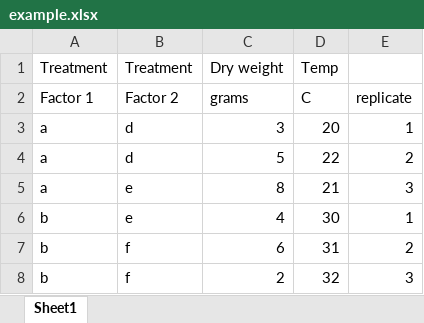
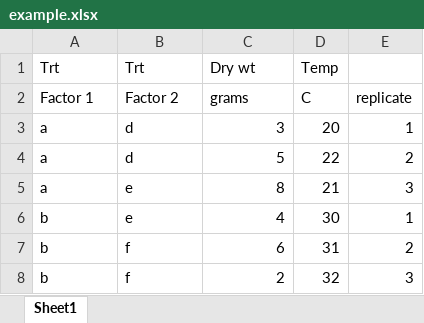
Before and after one commit to brianwdavis/public, an Excel workbook: example.xlsx, sheet Sheet1, drawn as a sheet; values as stored, in another font and other column widths than the file's, no borders; removed rows and columns are numbered as before the commit, all else as after; the diff names each change by its address in the sheet, - before the commit and + after, or states it on an @@ line.

Commit message:
Add files via upload

```diff
--- a/example.xlsx (sheet Sheet1)
+++ b/example.xlsx (sheet Sheet1)
-row 1: Treatment | Treatment | Dry weight | Temp
+row 1: Trt | Trt | Dry wt | Temp
```
